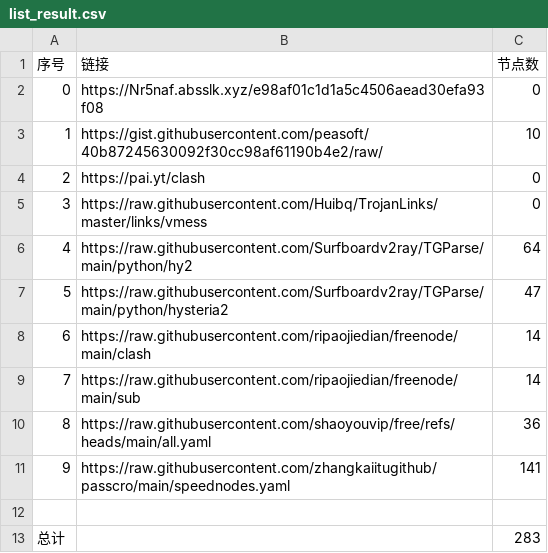
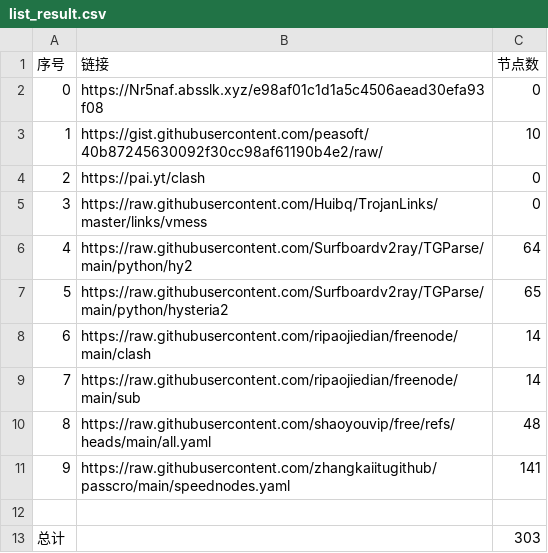
Before and after one commit to san-0595/NoMoreWalls, a CSV file: list_result.csv, drawn as a sheet.

```diff
--- a/list_result.csv
+++ b/list_result.csv
@@ -6,8 +6,8 @@
 4,https://raw.githubusercontent.com/Surfboardv2ray/TGParse/main/python/hy2,64
-5,https://raw.githubusercontent.com/Surfboardv2ray/TGParse/main/python/hysteria2,47
+5,https://raw.githubusercontent.com/Surfboardv2ray/TGParse/main/python/hysteria2,65
 6,https://raw.githubusercontent.com/ripaojiedian/freenode/main/clash,14
 7,https://raw.githubusercontent.com/ripaojiedian/freenode/main/sub,14
-8,https://raw.githubusercontent.com/shaoyouvip/free/refs/heads/main/all.yaml,36
+8,https://raw.githubusercontent.com/shaoyouvip/free/refs/heads/main/all.yaml,48
 9,https://raw.githubusercontent.com/zhangkaiitugithub/passcro/main/speednodes.yaml,141
 
-总计,,283
+总计,,303
```
Also changed, not shown: 26 other files.
